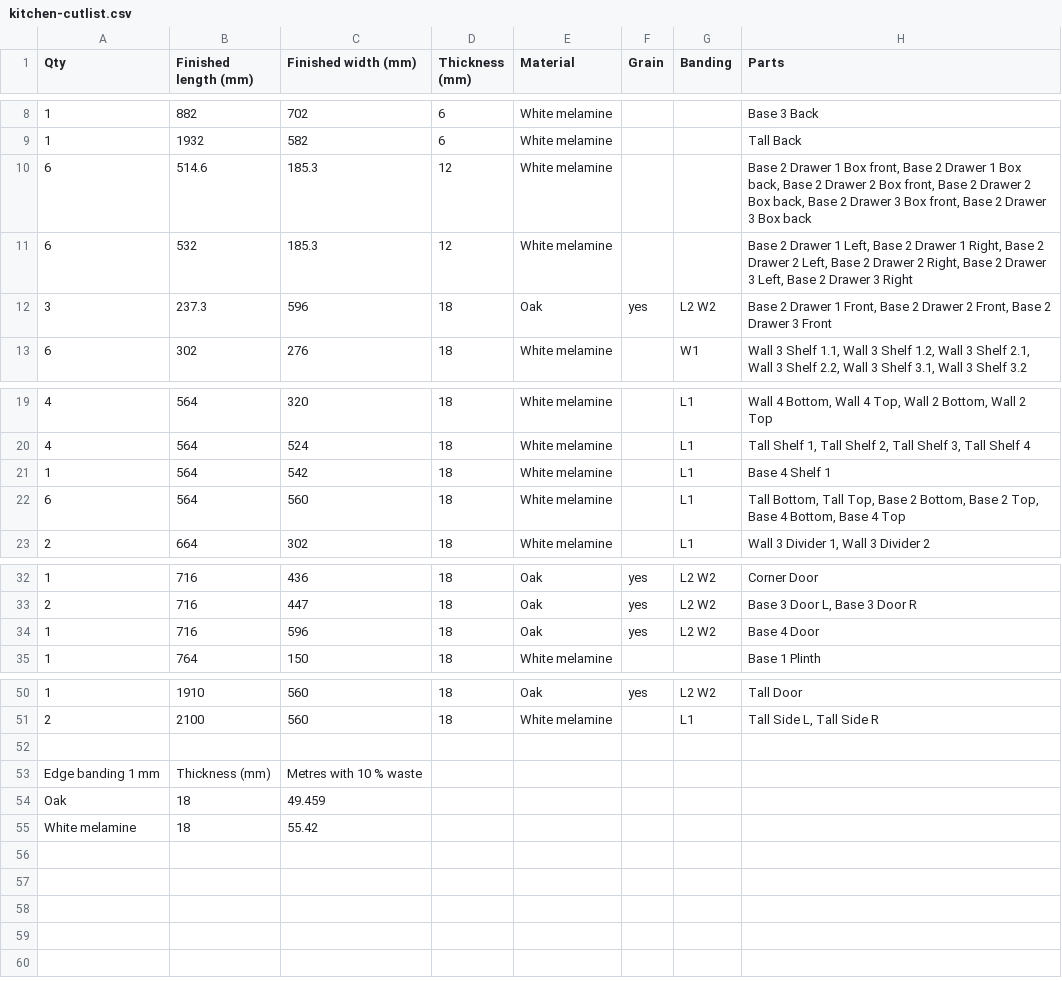
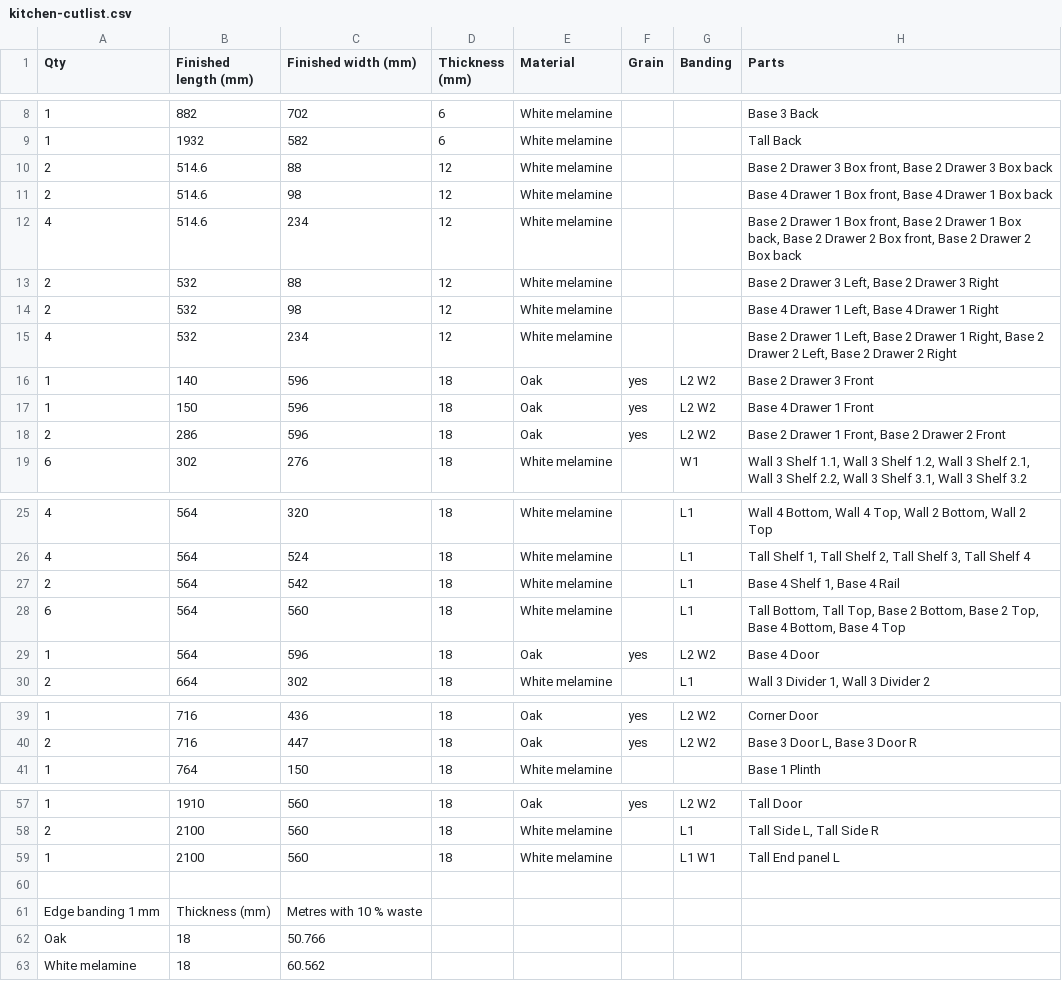
Before and after one commit to TomasDJo/solidcraft-woodwork, a CSV file: examples/kitchen-cutlist.csv, drawn as a sheet; only a part is shown, gaps mark what is left out; the diff covers the shown part only.

Commit message:
Plinth types: a set-back board, notched sides or legs
A Plinth type on the box and corner cabinets, shown when there is a plinth, and in Edit.
Board is today's set-back board. Notched sides cuts a toe kick out of each side's front
bottom corner and makes no board, for one long plinth along a run later; the cut list gives
a notched side its bounding box on a line of its own with a note (CSV, PDF, labels). Legs
stands the carcass on adjustable legs (four, six over 900 mm wide; under the corners of a
corner cabinet's footprint), counted as hardware and left out of the boards. A cabinet placed
beside one on legs stands on the floor, and the drawing's dimensions are on corners a
notched side still has.

```diff
--- a/examples/kitchen-cutlist.csv
+++ b/examples/kitchen-cutlist.csv
@@ -9,5 +9,11 @@ Qty,Finished length (mm),Finished width (mm),Thickness (mm),Material,Grain,Bandi
 1,1932,582,6,"White melamine",,,"Tall Back"
-6,514.6,185.3,12,"White melamine",,,"Base 2 Drawer 1 Box front, Base 2 Drawer 1 Box back, Base 2 Drawer 2 Box front, Base 2 Drawer 2 Box back, Base 2 Drawer 3 Box front, Base 2 Drawer 3 Box back"
-6,532,185.3,12,"White melamine",,,"Base 2 Drawer 1 Left, Base 2 Drawer 1 Right, Base 2 Drawer 2 Left, Base 2 Drawer 2 Right, Base 2 Drawer 3 Left, Base 2 Drawer 3 Right"
-3,237.3,596,18,"Oak",yes,L2 W2,"Base 2 Drawer 1 Front, Base 2 Drawer 2 Front, Base 2 Drawer 3 Front"
+2,514.6,88,12,"White melamine",,,"Base 2 Drawer 3 Box front, Base 2 Drawer 3 Box back"
+2,514.6,98,12,"White melamine",,,"Base 4 Drawer 1 Box front, Base 4 Drawer 1 Box back"
+4,514.6,234,12,"White melamine",,,"Base 2 Drawer 1 Box front, Base 2 Drawer 1 Box back, Base 2 Drawer 2 Box front, Base 2 Drawer 2 Box back"
+2,532,88,12,"White melamine",,,"Base 2 Drawer 3 Left, Base 2 Drawer 3 Right"
+2,532,98,12,"White melamine",,,"Base 4 Drawer 1 Left, Base 4 Drawer 1 Right"
+4,532,234,12,"White melamine",,,"Base 2 Drawer 1 Left, Base 2 Drawer 1 Right, Base 2 Drawer 2 Left, Base 2 Drawer 2 Right"
+1,140,596,18,"Oak",yes,L2 W2,"Base 2 Drawer 3 Front"
+1,150,596,18,"Oak",yes,L2 W2,"Base 4 Drawer 1 Front"
+2,286,596,18,"Oak",yes,L2 W2,"Base 2 Drawer 1 Front, Base 2 Drawer 2 Front"
 6,302,276,18,"White melamine",,W1,"Wall 3 Shelf 1.1, Wall 3 Shelf 1.2, Wall 3 Shelf 2.1, Wall 3 Shelf 2.2, Wall 3 Shelf 3.1, Wall 3 Shelf 3.2"
@@ -20,4 +26,5 @@ Qty,Finished length (mm),Finished width (mm),Thickness (mm),Material,Grain,Bandi
 4,564,524,18,"White melamine",,L1,"Tall Shelf 1, Tall Shelf 2, Tall Shelf 3, Tall Shelf 4"
-1,564,542,18,"White melamine",,L1,"Base 4 Shelf 1"
+2,564,542,18,"White melamine",,L1,"Base 4 Shelf 1, Base 4 Rail"
 6,564,560,18,"White melamine",,L1,"Tall Bottom, Tall Top, Base 2 Bottom, Base 2 Top, Base 4 Bottom, Base 4 Top"
+1,564,596,18,"Oak",yes,L2 W2,"Base 4 Door"
 2,664,302,18,"White melamine",,L1,"Wall 3 Divider 1, Wall 3 Divider 2"
@@ -33,3 +40,2 @@ Qty,Finished length (mm),Finished width (mm),Thickness (mm),Material,Grain,Bandi
 2,716,447,18,"Oak",yes,L2 W2,"Base 3 Door L, Base 3 Door R"
-1,716,596,18,"Oak",yes,L2 W2,"Base 4 Door"
 1,764,150,18,"White melamine",,,"Base 1 Plinth"
@@ -51,5 +58,6 @@ Qty,Finished length (mm),Finished width (mm),Thickness (mm),Material,Grain,Bandi
 2,2100,560,18,"White melamine",,L1,"Tall Side L, Tall Side R"
+1,2100,560,18,"White melamine",,L1 W1,"Tall End panel L"
 
 Edge banding 1 mm,Thickness (mm),Metres with 10 % waste
-"Oak",18,49.459
-"White melamine",18,55.42
+"Oak",18,50.766
+"White melamine",18,60.562
```
Also changed, not shown: 1 added row and 2 edited cells elsewhere in this file, 28 other files.
